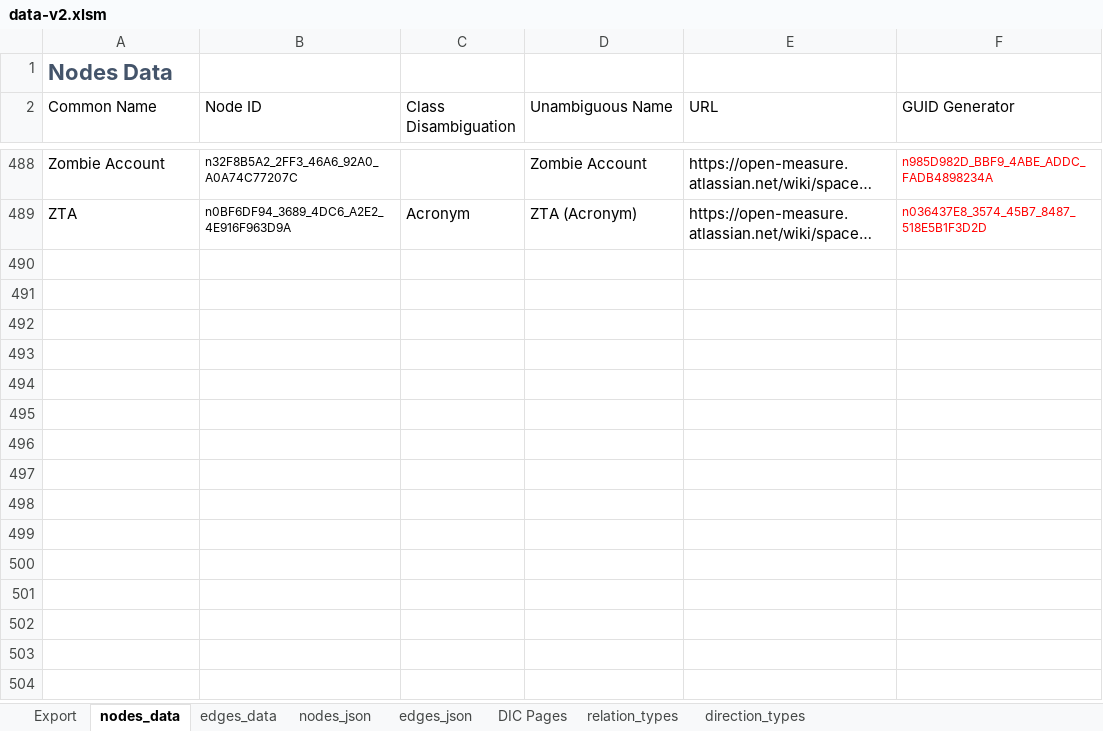
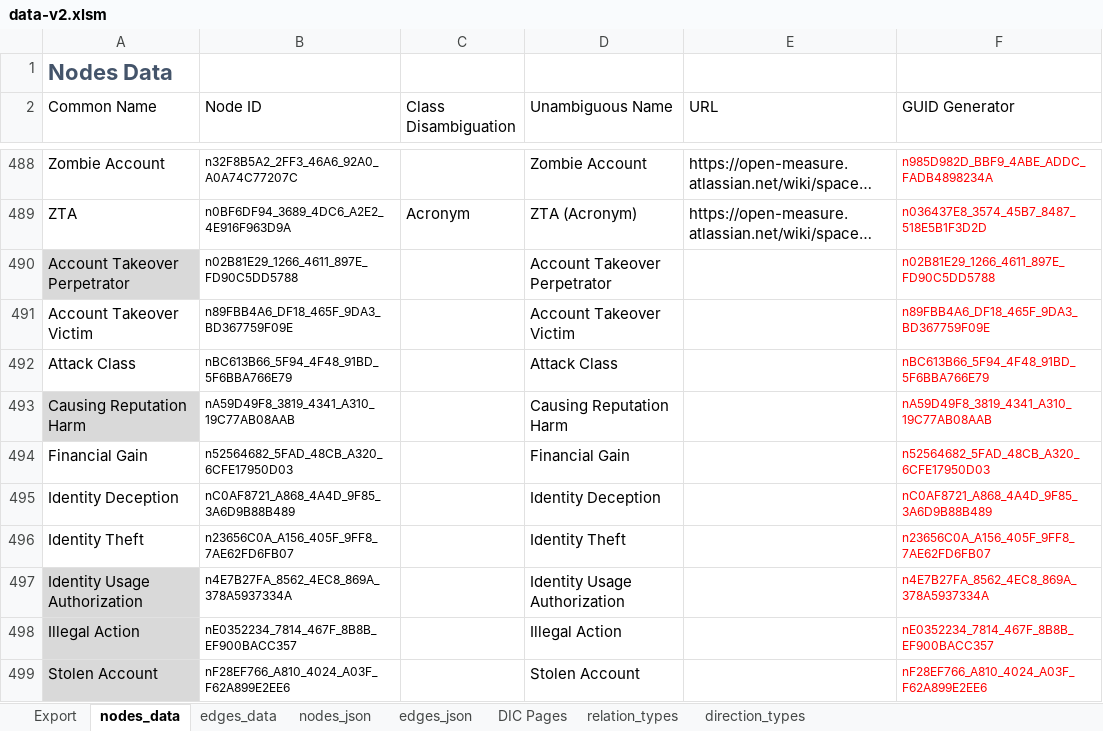
Before and after one commit to Open-Measure/Confluence-Site, an Excel workbook: KnowledgeGraph/data-v2.xlsm, sheet nodes_data, drawn as a sheet; only a part is shown, gaps mark what is left out; long unchanged cells end in …; values as stored, in another font and other column widths than the file's, no borders; table styles not drawn; the diff names each change by its address in the sheet, - before the commit and + after, or states it on an @@ line.

```diff
--- a/KnowledgeGraph/data-v2.xlsm (sheet nodes_data)
+++ b/KnowledgeGraph/data-v2.xlsm (sheet nodes_data)
+row 490: Account Takeover Perpetrator | n02B81E29_1266_4611_897E_FD90C5DD5788 |  | Account Takeover Perpetrator |  | n02B81E29_1266_4611_897E_FD90C5DD5788
+row 491: Account Takeover Victim | n89FBB4A6_DF18_465F_9DA3_BD367759F09E |  | Account Takeover Victim |  | n89FBB4A6_DF18_465F_9DA3_BD367759F09E
+row 492: Attack Class | nBC613B66_5F94_4F48_91BD_5F6BBA766E79 |  | Attack Class |  | nBC613B66_5F94_4F48_91BD_5F6BBA766E79
+row 493: Causing Reputation Harm | nA59D49F8_3819_4341_A310_19C77AB08AAB |  | Causing Reputation Harm |  | nA59D49F8_3819_4341_A310_19C77AB08AAB
+row 494: Financial Gain | n52564682_5FAD_48CB_A320_6CFE17950D03 |  | Financial Gain |  | n52564682_5FAD_48CB_A320_6CFE17950D03
+row 495: Identity Deception | nC0AF8721_A868_4A4D_9F85_3A6D9B88B489 |  | Identity Deception |  | nC0AF8721_A868_4A4D_9F85_3A6D9B88B489
+row 496: Identity Theft | n23656C0A_A156_405F_9FF8_7AE62FD6FB07 |  | Identity Theft |  | n23656C0A_A156_405F_9FF8_7AE62FD6FB07
+row 497: Identity Usage Authorization | n4E7B27FA_8562_4EC8_869A_378A5937334A |  | Identity Usage Authorization |  | n4E7B27FA_8562_4EC8_869A_378A5937334A
+row 498: Illegal Action | nE0352234_7814_467F_8B8B_EF900BACC357 |  | Illegal Action |  | nE0352234_7814_467F_8B8B_EF900BACC357
+row 499: Stolen Account | nF28EF766_A810_4024_A03F_F62A899E2EE6 |  | Stolen Account |  | nF28EF766_A810_4024_A03F_F62A899E2EE6
```
Also changed, not shown: sheet edges_data, sheet edges_json, charts or pictures, 1 other file.
